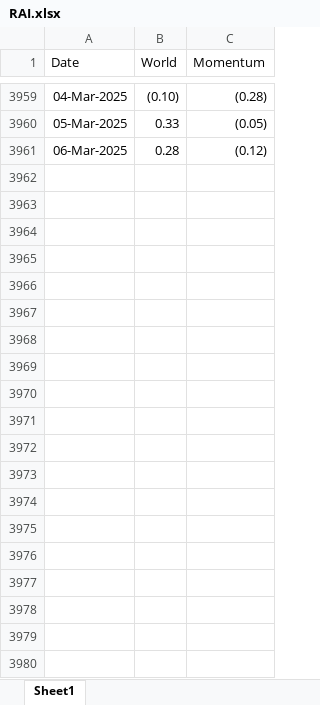
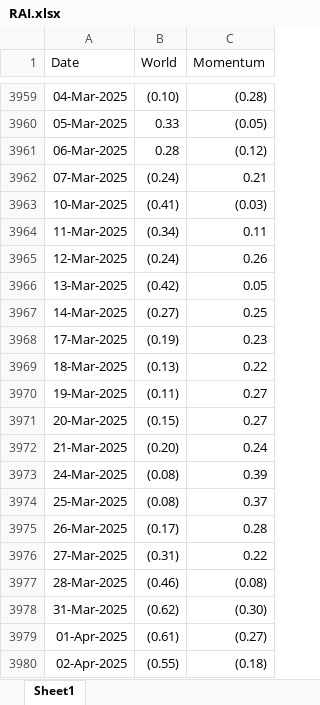
Before and after one commit to johns0nj/EU, an Excel workbook: BOND_EQT/RAI.xlsx, sheet Sheet1, drawn as a sheet; only a part is shown, gaps mark what is left out; values as stored, in another font and other column widths than the file's, no borders; the diff covers the shown part only; the diff names each change by its address in the sheet, - before the commit and + after, or states it on an @@ line.

```diff
--- a/BOND_EQT/RAI.xlsx (sheet Sheet1)
+++ b/BOND_EQT/RAI.xlsx (sheet Sheet1)
+row 3962: 07-Mar-2025 | (0.24) | 0.21
+row 3963: 10-Mar-2025 | (0.41) | (0.03)
+row 3964: 11-Mar-2025 | (0.34) | 0.11
+row 3965: 12-Mar-2025 | (0.24) | 0.26
+row 3966: 13-Mar-2025 | (0.42) | 0.05
+row 3967: 14-Mar-2025 | (0.27) | 0.25
+row 3968: 17-Mar-2025 | (0.19) | 0.23
+row 3969: 18-Mar-2025 | (0.13) | 0.22
+row 3970: 19-Mar-2025 | (0.11) | 0.27
+row 3971: 20-Mar-2025 | (0.15) | 0.27
+row 3972: 21-Mar-2025 | (0.20) | 0.24
+row 3973: 24-Mar-2025 | (0.08) | 0.39
+row 3974: 25-Mar-2025 | (0.08) | 0.37
+row 3975: 26-Mar-2025 | (0.17) | 0.28
+row 3976: 27-Mar-2025 | (0.31) | 0.22
+row 3977: 28-Mar-2025 | (0.46) | (0.08)
+row 3978: 31-Mar-2025 | (0.62) | (0.30)
+row 3979: 01-Apr-2025 | (0.61) | (0.27)
+row 3980: 02-Apr-2025 | (0.55) | (0.18)
```
Also changed, not shown: 15 added rows elsewhere in this sheet, BOND_EQT/SPXA.xlsx, BOND_EQT/SPX_processed.xlsx, 8 other files.
